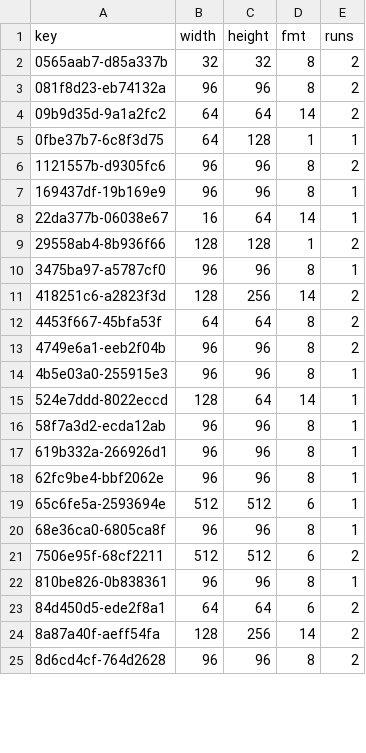
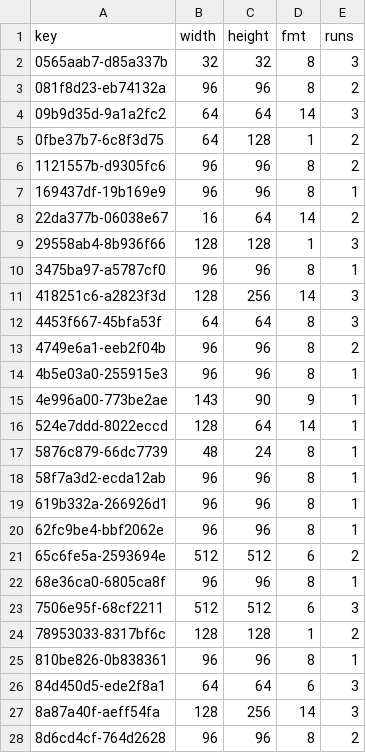
Before and after one commit to Bruceleeto/re4dc, a TSV file: port/dreamcast/tools/d367/vram/resident/r104.tsv, drawn as a sheet; only a part is shown; the diff covers the shown part only.

```diff
--- a/port/dreamcast/tools/d367/vram/resident/r104.tsv
+++ b/port/dreamcast/tools/d367/vram/resident/r104.tsv
@@ -1,16 +1,18 @@
 key	width	height	fmt	runs
-0565aab7-d85a337b	32	32	8	2
+0565aab7-d85a337b	32	32	8	3
 081f8d23-eb74132a	96	96	8	2
-09b9d35d-9a1a2fc2	64	64	14	2
-0fbe37b7-6c8f3d75	64	128	1	1
+09b9d35d-9a1a2fc2	64	64	14	3
+0fbe37b7-6c8f3d75	64	128	1	2
 1121557b-d9305fc6	96	96	8	2
 169437df-19b169e9	96	96	8	1
-22da377b-06038e67	16	64	14	1
-29558ab4-8b936f66	128	128	1	2
+22da377b-06038e67	16	64	14	2
+29558ab4-8b936f66	128	128	1	3
 3475ba97-a5787cf0	96	96	8	1
-418251c6-a2823f3d	128	256	14	2
-4453f667-45bfa53f	64	64	8	2
+418251c6-a2823f3d	128	256	14	3
+4453f667-45bfa53f	64	64	8	3
 4749e6a1-eeb2f04b	96	96	8	2
 4b5e03a0-255915e3	96	96	8	1
+4e996a00-773be2ae	143	90	9	1
 524e7ddd-8022eccd	128	64	14	1
+5876c879-66dc7739	48	24	8	1
 58f7a3d2-ecda12ab	96	96	8	1
@@ -18,8 +20,9 @@ key	width	height	fmt	runs
 62fc9be4-bbf2062e	96	96	8	1
-65c6fe5a-2593694e	512	512	6	1
+65c6fe5a-2593694e	512	512	6	2
 68e36ca0-6805ca8f	96	96	8	1
-7506e95f-68cf2211	512	512	6	2
+7506e95f-68cf2211	512	512	6	3
+78953033-8317bf6c	128	128	1	2
 810be826-0b838361	96	96	8	1
-84d450d5-ede2f8a1	64	64	6	2
-8a87a40f-aeff54fa	128	256	14	2
+84d450d5-ede2f8a1	64	64	6	3
+8a87a40f-aeff54fa	128	256	14	3
 8d6cd4cf-764d2628	96	96	8	2
```
Also changed, not shown: 3 added rows and 11 edited cells elsewhere in this file, port/dreamcast/tools/d367/vram/resident/r105.tsv, port/dreamcast/tools/d367/vram/resident/r106.tsv, 12 other files.
